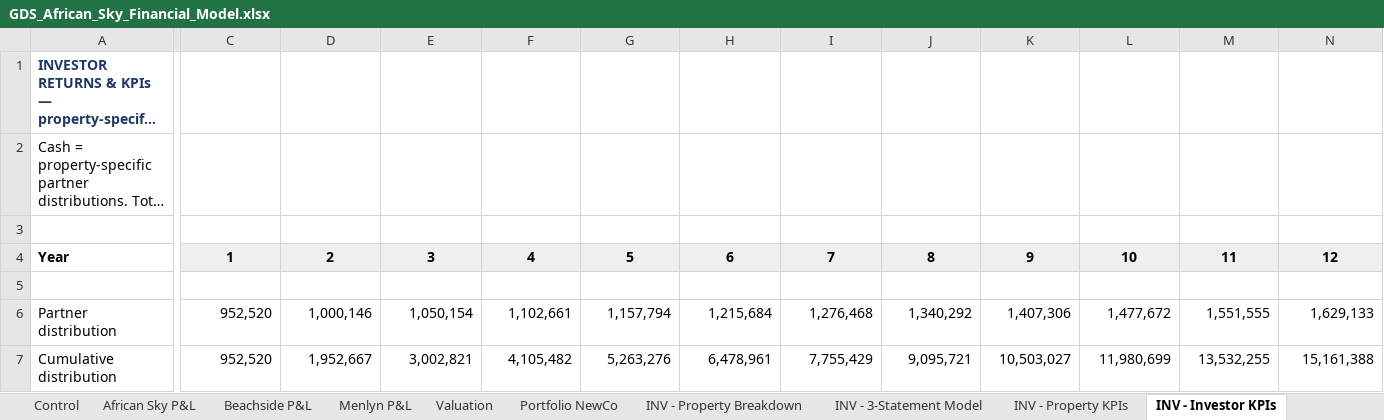
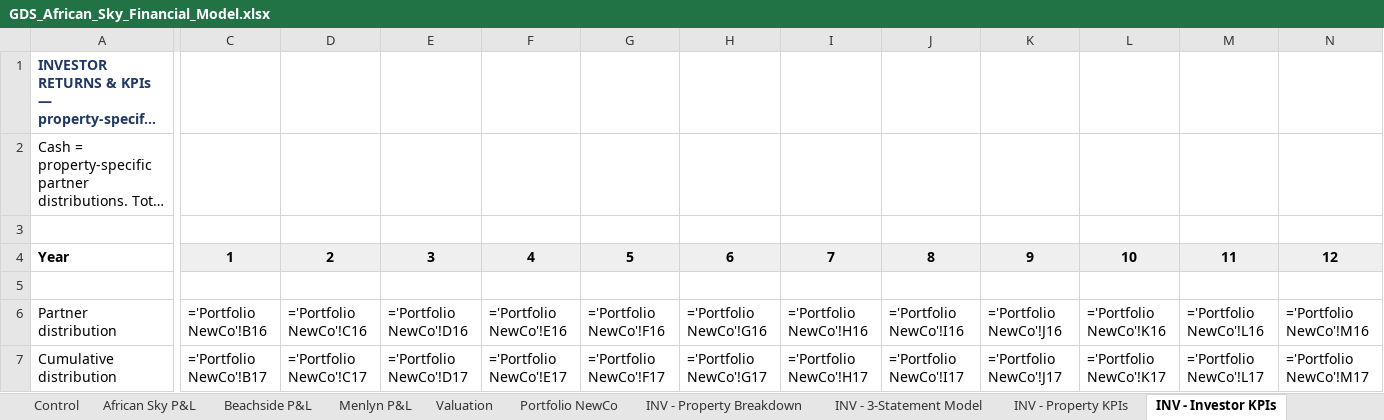
Before and after one commit to dreyer10-crypto/newco-investor-room, an Excel workbook: GDS_African_Sky_Financial_Model.xlsx, sheet INV - Investor KPIs, drawn as a sheet; only a part is shown, gaps mark what is left out; long unchanged cells end in …; values as stored, in another font and other column widths than the file's, no borders; formulas without a stored value are shown as written; the diff covers the shown part only; the diff names each change by its address in the sheet, - before the commit and + after, or states it on an @@ line.

```diff
--- a/GDS_African_Sky_Financial_Model.xlsx (sheet INV - Investor KPIs)
+++ b/GDS_African_Sky_Financial_Model.xlsx (sheet INV - Investor KPIs)
-C6: 952,520
+C6: ='Portfolio NewCo'!B16
-D6: 1,000,146
+D6: ='Portfolio NewCo'!C16
-E6: 1,050,154
+E6: ='Portfolio NewCo'!D16
-F6: 1,102,661
+F6: ='Portfolio NewCo'!E16
-G6: 1,157,794
+G6: ='Portfolio NewCo'!F16
-H6: 1,215,684
+H6: ='Portfolio NewCo'!G16
-I6: 1,276,468
+I6: ='Portfolio NewCo'!H16
-J6: 1,340,292
+J6: ='Portfolio NewCo'!I16
-K6: 1,407,306
+K6: ='Portfolio NewCo'!J16
-L6: 1,477,672
+L6: ='Portfolio NewCo'!K16
-M6: 1,551,555
+M6: ='Portfolio NewCo'!L16
-N6: 1,629,133
+N6: ='Portfolio NewCo'!M16
-C7: 952,520
+C7: ='Portfolio NewCo'!B17
-D7: 1,952,667
+D7: ='Portfolio NewCo'!C17
-E7: 3,002,821
+E7: ='Portfolio NewCo'!D17
-F7: 4,105,482
+F7: ='Portfolio NewCo'!E17
-G7: 5,263,276
+G7: ='Portfolio NewCo'!F17
-H7: 6,478,961
+H7: ='Portfolio NewCo'!G17
-I7: 7,755,429
+I7: ='Portfolio NewCo'!H17
-J7: 9,095,721
+J7: ='Portfolio NewCo'!I17
-K7: 10,503,027
+K7: ='Portfolio NewCo'!J17
-L7: 11,980,699
+L7: ='Portfolio NewCo'!K17
-M7: 13,532,255
+M7: ='Portfolio NewCo'!L17
-N7: 15,161,388
+N7: ='Portfolio NewCo'!M17
```
Also changed, not shown: 275 edited cells elsewhere in this sheet, sheet INV - 3-Statement Model, sheet INV - Sensitivity Risks, sheet African Sky P&L, sheet Portfolio NewCo, sheet STRAT — Compare, sheet INV - Property KPIs, 17 more sheets, other sheet tabs, hidden cells.
